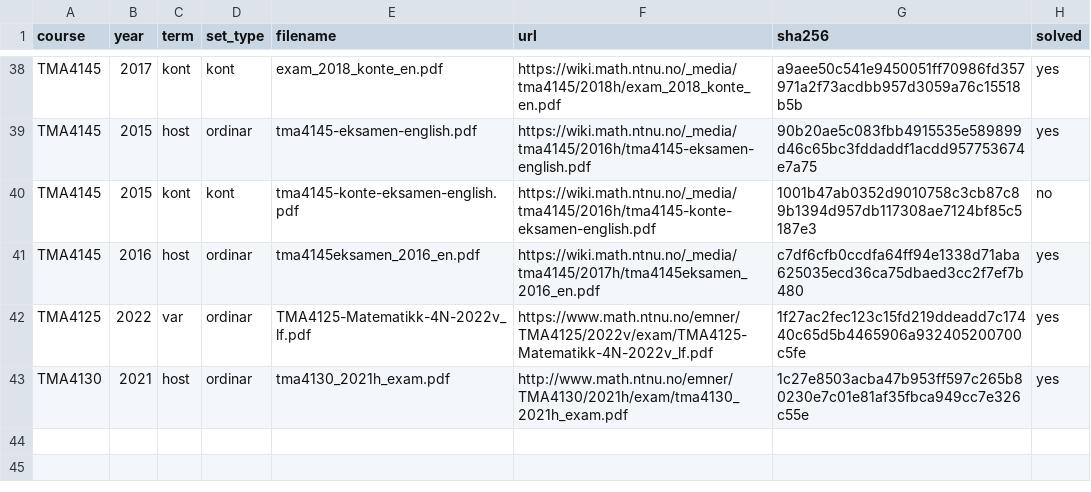
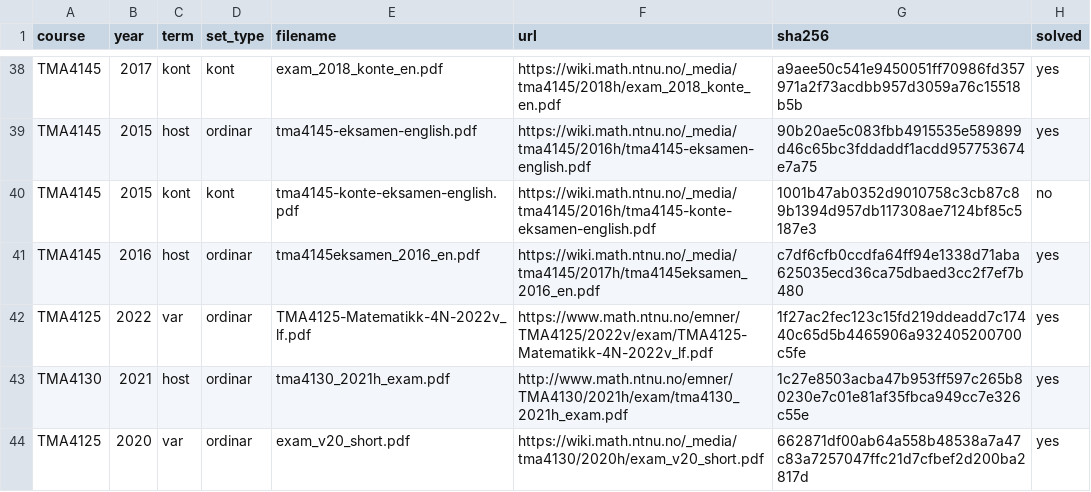
Before and after one commit to Torgersrud/eksamensrelevant4C, a CSV file: sources/MANIFEST.csv, drawn as a sheet; only a part is shown, gaps mark what is left out; the diff names each change by its address in the sheet, - before the commit and + after, or states it on an @@ line.

Commit message:
Salet inn 2020-var 4N (TMA4125, digital heimeeksamen 2020v): 5 masters med losningar
Eige 4N-examen (exam_v20_short.pdf, ny MANIFEST-rad). Ingen dupar: det
finst ingen 2020-var-mestrar frå før (4D/4C-batchen har ikkje denne
eksamen). Transcribert: Problem 2 i set 1, fourierrekkjer for
cos 3x − ½ sin 2x − u(x+π) + 2u(x) (Uke 39); Problem 3 i set 1,
varmeleiing på [0,4] med separasjon (Uke 44); Problem 4 i set 1,
d'Alembert-bølgje ∂tt u = 16∂xx u (Uke 43); del 2 oppgave 2,
fastpunktsitering for g(x) = eˣ/10 (Uke 37); del 2 oppgave 3,
interpolasjonspolynom gjennom fire punkt (Uke 45). Losningar frå den
handskrivne rettleiaren tma4125_exam_solutions.pdf i sources/
(losnings-PDF utan manifestrad, OPEN-1-praksis; fotter peiker på
eksamensrada). Set 1 har ingen per-oppgave-poengsum på arket (berre
50 p totalt) ⇒ utan points-felt; del 2-oppgåvene har points=8.
Utelate: set 1 P1 Laplace; del 2 §4–6 Boole-kvadratur; del 2 §7–9
numeriske ODE-metodar (explicit midpoint, RK-konvergens, theta) — alle
utanfor 4N-pensum etter Relevansregelen.

```diff
--- a/sources/MANIFEST.csv
+++ b/sources/MANIFEST.csv
+row 44: TMA4125 | 2020 | var | ordinar | exam_v20_short.pdf | https://wiki.math.ntnu.no/_media/tma4130/2020h/exam_v20_short.pdf | 662871df00ab64a558b48538a7a47c83a7257047ffc21d7cfbef2d200ba2817d | yes
```
Also changed, not shown: 16 other files.
